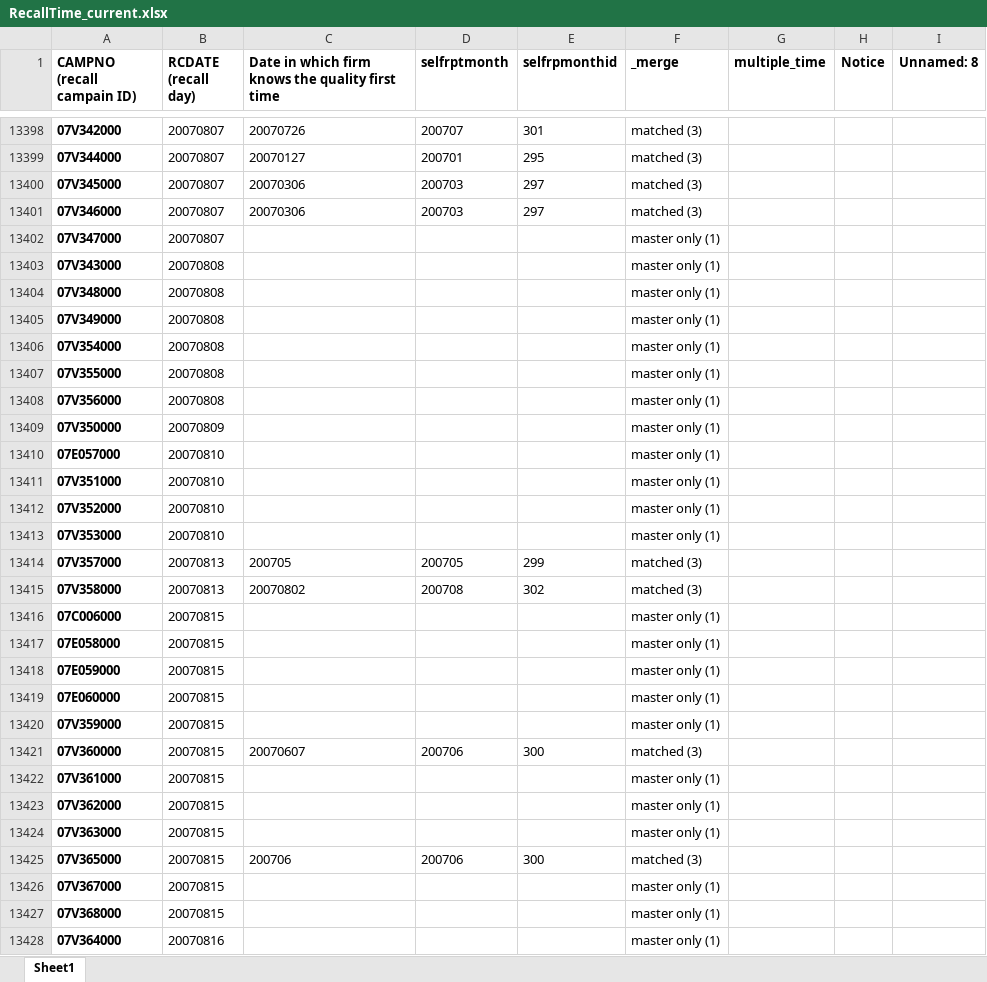
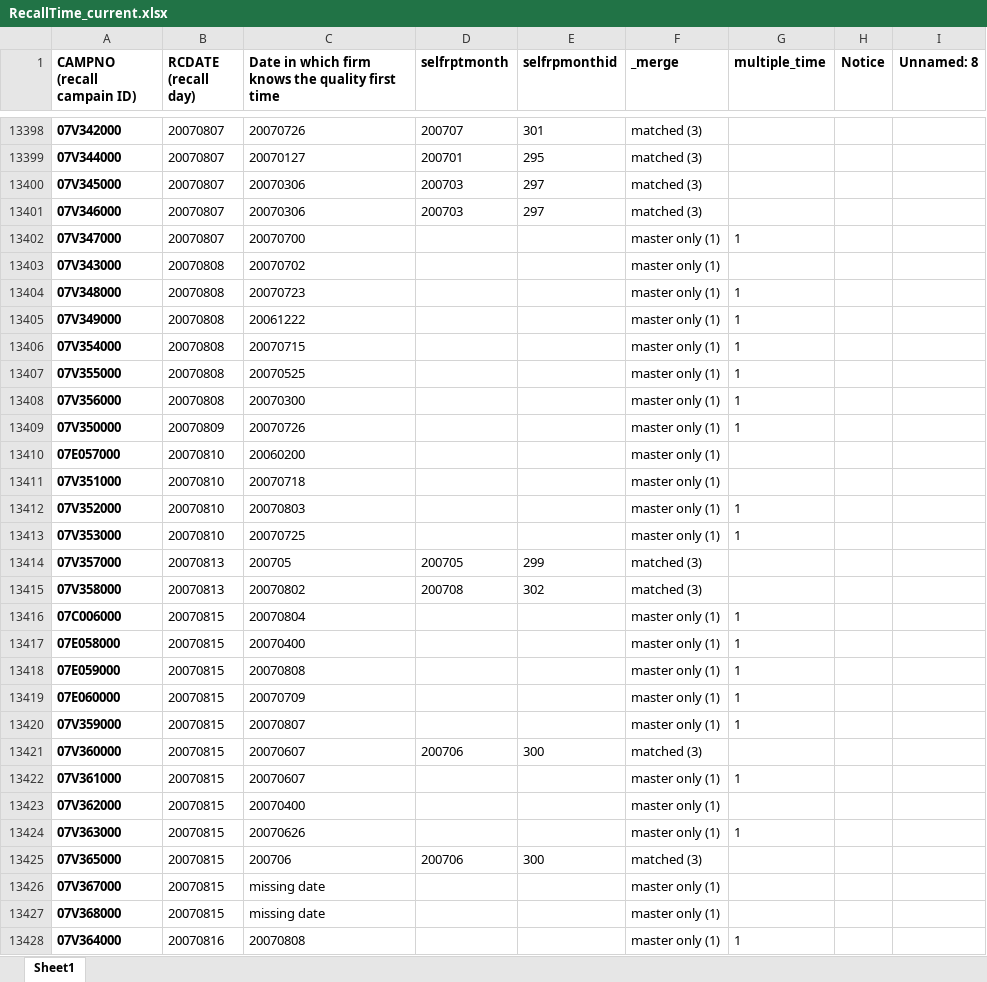
Before and after one commit to omnikdy/ra_file, an Excel workbook: RecallTime_current.xlsx, sheet Sheet1, drawn as a sheet; only a part is shown, gaps mark what is left out; values as stored, in another font and other column widths than the file's, no borders; the diff covers the shown part only; the diff names each change by its address in the sheet, - before the commit and + after, or states it on an @@ line.

```diff
--- a/RecallTime_current.xlsx (sheet Sheet1)
+++ b/RecallTime_current.xlsx (sheet Sheet1)
-C13402: (empty)
+C13402: 20070700
-G13402 (multiple_time): (empty)
+G13402 (multiple_time): 1
-C13403: (empty)
+C13403: 20070702
-C13404: (empty)
+C13404: 20070723
-G13404:G13409 (multiple_time): (empty)
+G13404:G13409 (multiple_time): 1
-C13405: (empty)
+C13405: 20061222
-C13406: (empty)
+C13406: 20070715
-C13407: (empty)
+C13407: 20070525
-C13408: (empty)
+C13408: 20070300
-C13409: (empty)
+C13409: 20070726
-C13410: (empty)
+C13410: 20060200
-C13411: (empty)
+C13411: 20070718
-C13412: (empty)
+C13412: 20070803
-G13412:G13413 (multiple_time): (empty)
+G13412:G13413 (multiple_time): 1
-C13413: (empty)
+C13413: 20070725
-C13416: (empty)
+C13416: 20070804
-G13416:G13420 (multiple_time): (empty)
+G13416:G13420 (multiple_time): 1
-C13417: (empty)
+C13417: 20070400
-C13418: (empty)
+C13418: 20070808
-C13419: (empty)
+C13419: 20070709
-C13420: (empty)
+C13420: 20070807
-C13422: (empty)
+C13422: 20070607
-G13422 (multiple_time): (empty)
+G13422 (multiple_time): 1
-C13423: (empty)
+C13423: 20070400
-C13424: (empty)
+C13424: 20070626
-G13424 (multiple_time): (empty)
+G13424 (multiple_time): 1
-C13426:C13427: (empty)
+C13426:C13427: missing date
-C13428: (empty)
+C13428: 20070808
-G13428 (multiple_time): (empty)
+G13428 (multiple_time): 1
```
Also changed, not shown: 757 edited cells elsewhere in this sheet, 1 other file.
